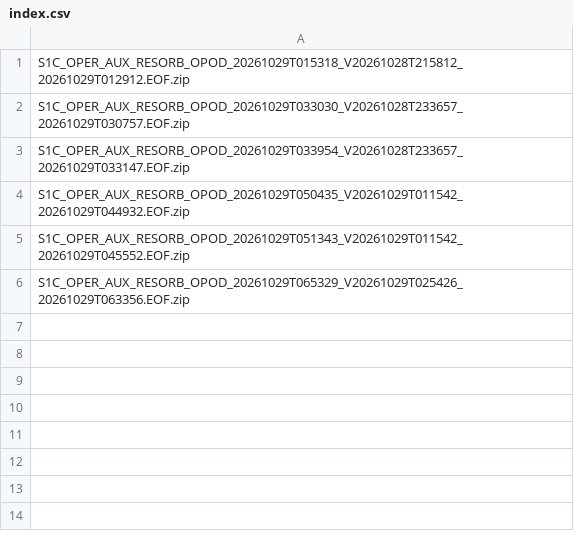
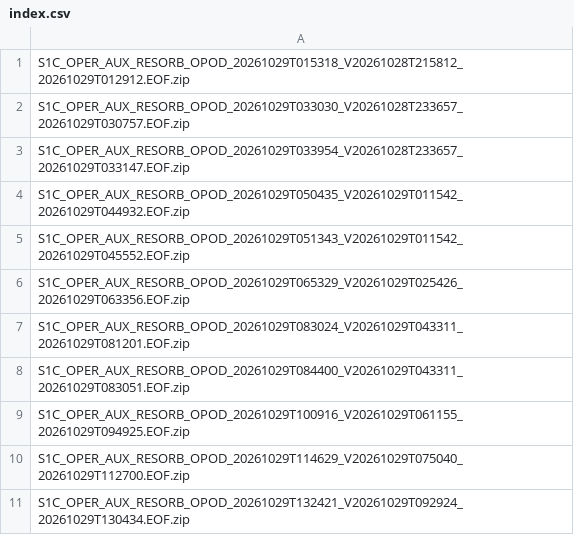
Before and after one commit to InSARdev/S1orbits, a CSV file: S1C/2026/10/29/index.csv, drawn as a sheet.

```diff
--- a/S1C/2026/10/29/index.csv
+++ b/S1C/2026/10/29/index.csv
@@ -6 +6,6 @@ S1C_OPER_AUX_RESORB_OPOD_20261029T051343_V20261029T011542_20261029T045552.EOF.zi
 S1C_OPER_AUX_RESORB_OPOD_20261029T065329_V20261029T025426_20261029T063356.EOF.zip
+S1C_OPER_AUX_RESORB_OPOD_20261029T083024_V20261029T043311_20261029T081201.EOF.zip
+S1C_OPER_AUX_RESORB_OPOD_20261029T084400_V20261029T043311_20261029T083051.EOF.zip
+S1C_OPER_AUX_RESORB_OPOD_20261029T100916_V20261029T061155_20261029T094925.EOF.zip
+S1C_OPER_AUX_RESORB_OPOD_20261029T114629_V20261029T075040_20261029T112700.EOF.zip
+S1C_OPER_AUX_RESORB_OPOD_20261029T132421_V20261029T092924_20261029T130434.EOF.zip
```
Also changed, not shown: 50 other files.
